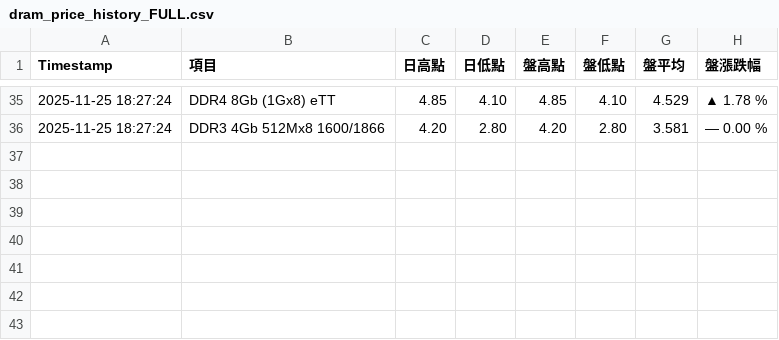
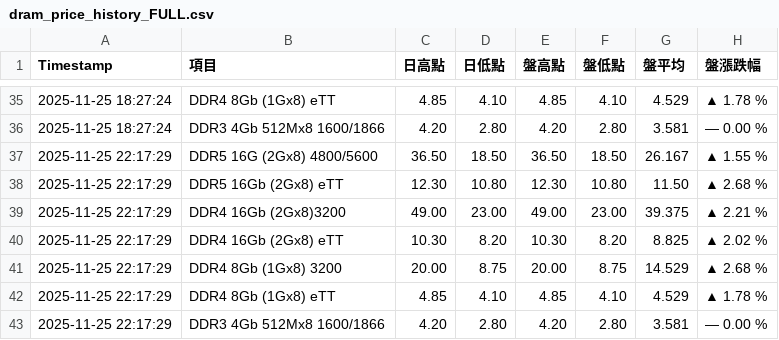
Before and after one commit to geekym0nkey/trendforce_dramprice, a CSV file: dram_price_history_FULL.csv, drawn as a sheet; only a part is shown, gaps mark what is left out.

```diff
--- a/dram_price_history_FULL.csv
+++ b/dram_price_history_FULL.csv
@@ -36 +36,8 @@ Timestamp,項目,日高點,日低點,盤高點,盤低點,盤平均,盤漲跌幅
 2025-11-25 18:27:24,DDR3 4Gb 512Mx8 1600/1866,4.20,2.80,4.20,2.80,3.581,— 0.00 %
+2025-11-25 22:17:29,DDR5 16G (2Gx8) 4800/5600,36.50,18.50,36.50,18.50,26.167,▲ 1.55 %
+2025-11-25 22:17:29,DDR5 16Gb (2Gx8) eTT,12.30,10.80,12.30,10.80,11.50,▲ 2.68 %
+2025-11-25 22:17:29,DDR4 16Gb (2Gx8)3200,49.00,23.00,49.00,23.00,39.375,▲ 2.21 %
+2025-11-25 22:17:29,DDR4 16Gb (2Gx8) eTT,10.30,8.20,10.30,8.20,8.825,▲ 2.02 %
+2025-11-25 22:17:29,DDR4 8Gb (1Gx8) 3200,20.00,8.75,20.00,8.75,14.529,▲ 2.68 %
+2025-11-25 22:17:29,DDR4 8Gb (1Gx8) eTT,4.85,4.10,4.85,4.10,4.529,▲ 1.78 %
+2025-11-25 22:17:29,DDR3 4Gb 512Mx8 1600/1866,4.20,2.80,4.20,2.80,3.581,— 0.00 %
```
